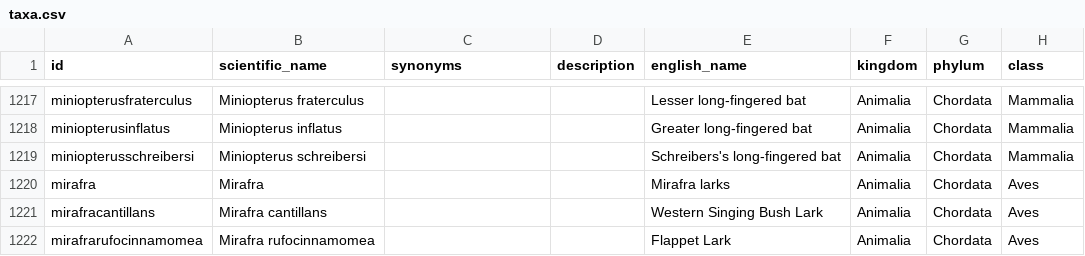
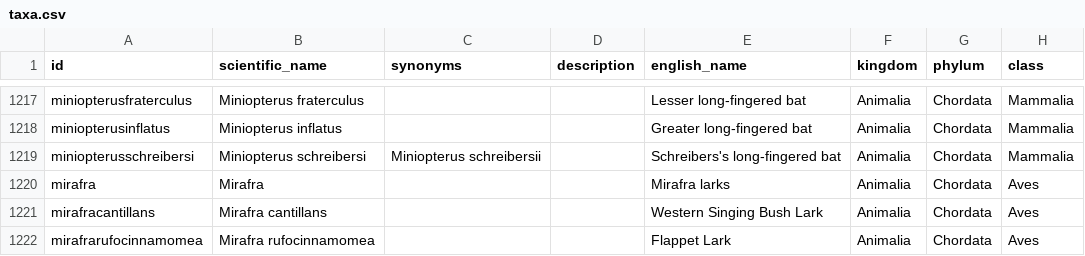
Before and after one commit to tsammalex/tsammalex, a CSV file: tsammalexdata/data/taxa.csv, drawn as a sheet; only a part is shown, gaps mark what is left out; the diff names each change by its address in the sheet, - before the commit and + after, or states it on an @@ line.

Commit message:
Minor correction (miniopterusschreibersii > miniopterusschreibersi)

```diff
--- a/tsammalexdata/data/taxa.csv
+++ b/tsammalexdata/data/taxa.csv
-C1219 (synonyms): (empty)
+C1219 (synonyms): Miniopterus schreibersii
```
Also changed, not shown: 1 other file.
